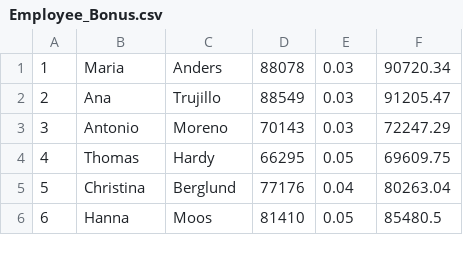
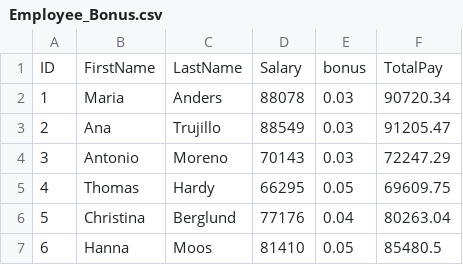
Before and after one commit to blakeehlinger1/readandwritefiles, a CSV file: Employee_Bonus.csv, drawn as a sheet; only a part is shown; the diff names each change by its address in the sheet, - before the commit and + after, or states it on an @@ line.

Commit message:
Last edits

```diff
--- a/Employee_Bonus.csv
+++ b/Employee_Bonus.csv
+row 1: ID | FirstName | LastName | Salary | bonus | TotalPay
```
Also changed, not shown: student_avg.csv, 2 other files.
